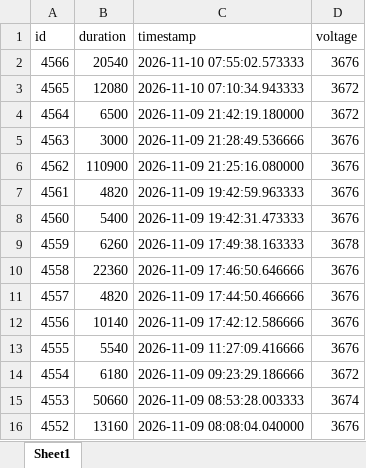
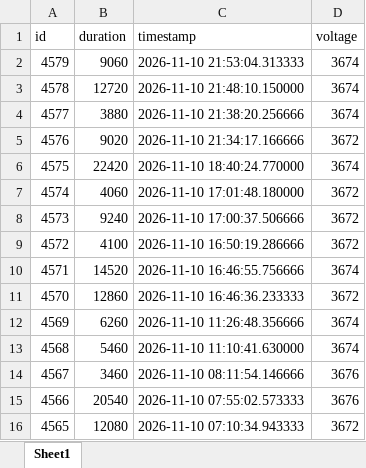
Before and after one commit to KamilKozera/fridgewatchdog-open-dataset, an Excel workbook: data/fridgewatchdog-open-dataset.xlsx, sheet Sheet1, drawn as a sheet; only a part is shown; the shorter side is filled out with more unchanged rows; values as stored, in another font and other column widths than the file's, no borders; the diff names each change by its address in the sheet, - before the commit and + after, or states it on an @@ line.

```diff
--- a/data/fridgewatchdog-open-dataset.xlsx (sheet Sheet1)
+++ b/data/fridgewatchdog-open-dataset.xlsx (sheet Sheet1)
+row 2: 4579 | 9060 | 2026-11-10 21:53:04.313333 | 3674
+row 3: 4578 | 12720 | 2026-11-10 21:48:10.150000 | 3674
+row 4: 4577 | 3880 | 2026-11-10 21:38:20.256666 | 3674
+row 5: 4576 | 9020 | 2026-11-10 21:34:17.166666 | 3672
+row 6: 4575 | 22420 | 2026-11-10 18:40:24.770000 | 3674
+row 7: 4574 | 4060 | 2026-11-10 17:01:48.180000 | 3672
+row 8: 4573 | 9240 | 2026-11-10 17:00:37.506666 | 3672
+row 9: 4572 | 4100 | 2026-11-10 16:50:19.286666 | 3672
+row 10: 4571 | 14520 | 2026-11-10 16:46:55.756666 | 3674
+row 11: 4570 | 12860 | 2026-11-10 16:46:36.233333 | 3672
+row 12: 4569 | 6260 | 2026-11-10 11:26:48.356666 | 3674
+row 13: 4568 | 5460 | 2026-11-10 11:10:41.630000 | 3674
+row 14: 4567 | 3460 | 2026-11-10 08:11:54.146666 | 3676
```
Also changed, not shown: 2 other files.
